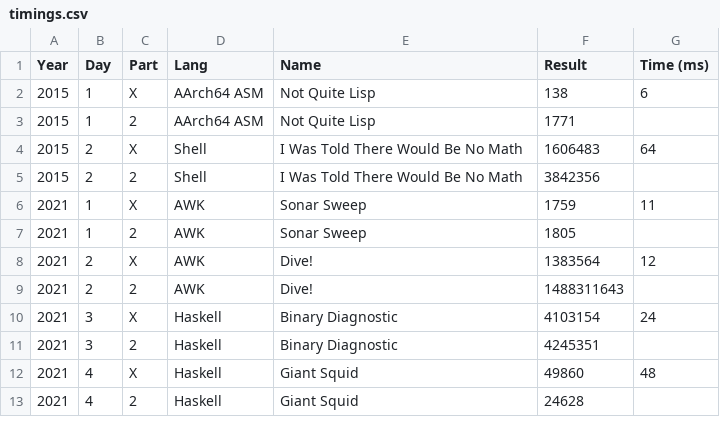
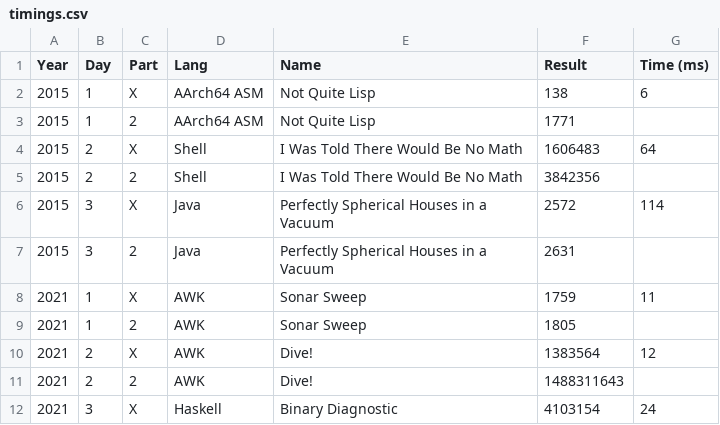
Before and after one commit to vvulpes0/AOC, a CSV file: timings.csv, drawn as a sheet; only a part is shown; the shorter side is filled out with more unchanged rows.

```diff
--- a/timings.csv
+++ b/timings.csv
@@ -5,2 +5,4 @@ Year,Day,Part,Lang,Name,Result,Time (ms)
 2015,2,2,Shell,I Was Told There Would Be No Math,3842356,
+2015,3,X,Java,Perfectly Spherical Houses in a Vacuum,2572,114
+2015,3,2,Java,Perfectly Spherical Houses in a Vacuum,2631,
 2021,1,X,AWK,Sonar Sweep,1759,11
```
Also changed, not shown: 2 other files.
